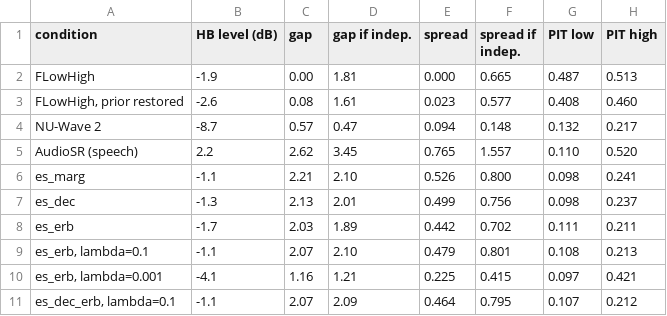
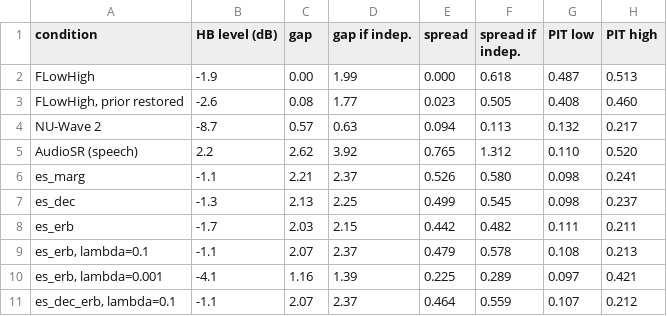
Before and after one commit to Bromine185/lisa-rtm, a CSV file: supplementary/results/tables/level_dispersion_core.csv, drawn as a sheet.

```diff
--- a/supplementary/results/tables/level_dispersion_core.csv
+++ b/supplementary/results/tables/level_dispersion_core.csv
@@ -1,11 +1,11 @@
 condition,HB level (dB),gap,gap if indep.,spread,spread if indep.,PIT low,PIT high
-FLowHigh,-1.9,0.00,1.81,0.000,0.665,0.487,0.513
-"FLowHigh, prior restored",-2.6,0.08,1.61,0.023,0.577,0.408,0.460
-NU-Wave 2,-8.7,0.57,0.47,0.094,0.148,0.132,0.217
-AudioSR (speech),2.2,2.62,3.45,0.765,1.557,0.110,0.520
-es_marg,-1.1,2.21,2.10,0.526,0.800,0.098,0.241
-es_dec,-1.3,2.13,2.01,0.499,0.756,0.098,0.237
-es_erb,-1.7,2.03,1.89,0.442,0.702,0.111,0.211
-"es_erb, lambda=0.1",-1.1,2.07,2.10,0.479,0.801,0.108,0.213
-"es_erb, lambda=0.001",-4.1,1.16,1.21,0.225,0.415,0.097,0.421
-"es_dec_erb, lambda=0.1",-1.1,2.07,2.09,0.464,0.795,0.107,0.212
+FLowHigh,-1.9,0.00,1.99,0.000,0.618,0.487,0.513
+"FLowHigh, prior restored",-2.6,0.08,1.77,0.023,0.505,0.408,0.460
+NU-Wave 2,-8.7,0.57,0.63,0.094,0.113,0.132,0.217
+AudioSR (speech),2.2,2.62,3.92,0.765,1.312,0.110,0.520
+es_marg,-1.1,2.21,2.37,0.526,0.580,0.098,0.241
+es_dec,-1.3,2.13,2.25,0.499,0.545,0.098,0.237
+es_erb,-1.7,2.03,2.15,0.442,0.482,0.111,0.211
+"es_erb, lambda=0.1",-1.1,2.07,2.37,0.479,0.578,0.108,0.213
+"es_erb, lambda=0.001",-4.1,1.16,1.39,0.225,0.289,0.097,0.421
+"es_dec_erb, lambda=0.1",-1.1,2.07,2.37,0.464,0.559,0.107,0.212
```
Also changed, not shown: 11 other files.
